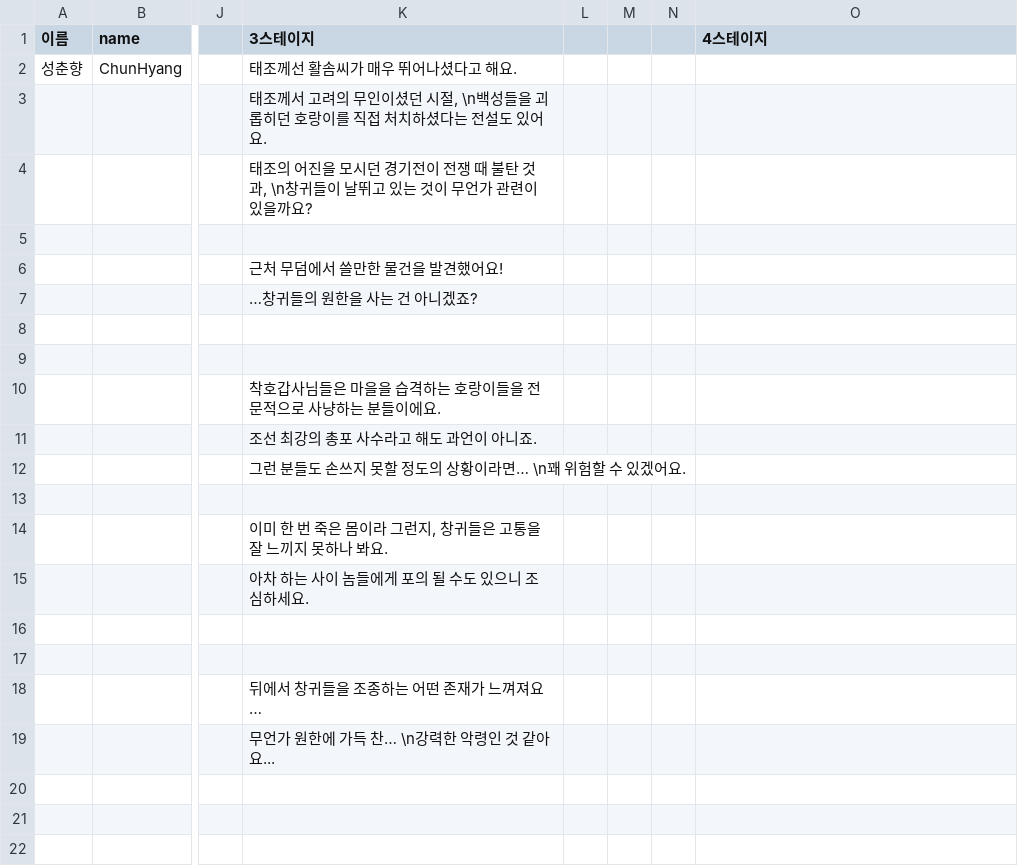
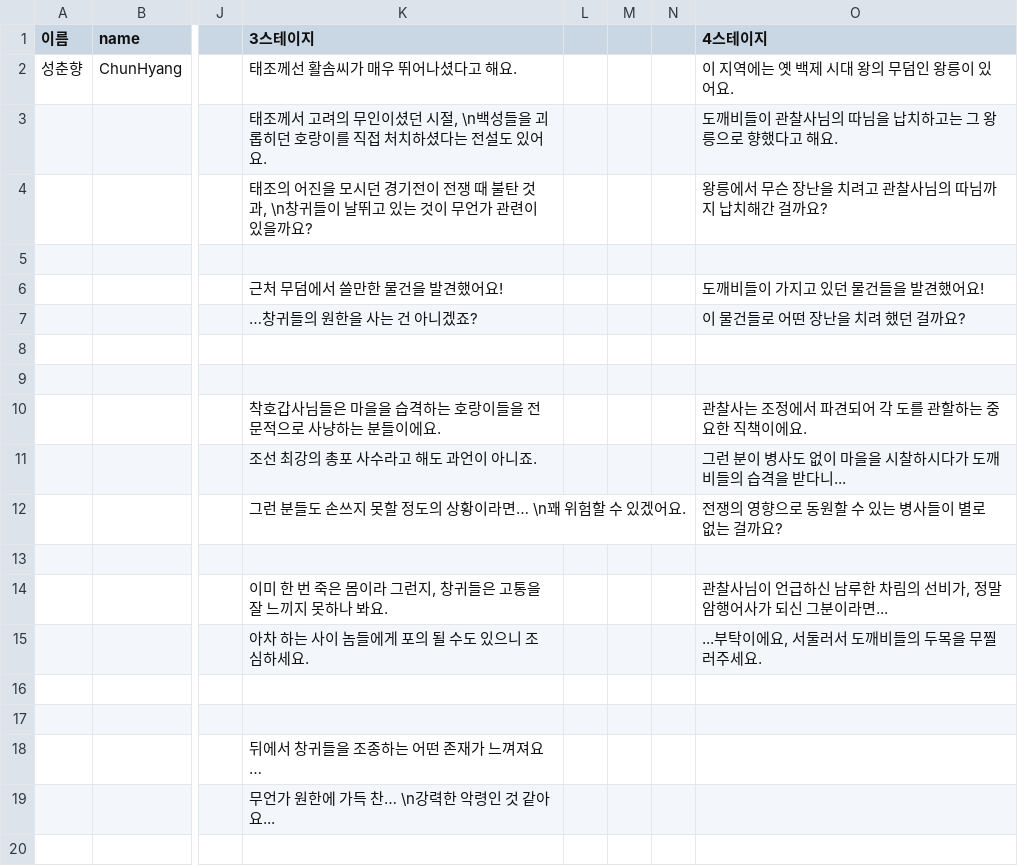
Before and after one commit to ProjPastExam/PastExamFile, a CSV file: 과거시험 시제/Seonbi/datafiles/dialogueData/chunStageTalk.csv, drawn as a sheet; only a part is shown, gaps mark what is left out; the shorter side is filled out with more unchanged rows; the diff names each change by its address in the sheet, - before the commit and + after, or states it on an @@ line.

```diff
--- a/과거시험 시제/Seonbi/datafiles/dialogueData/chunStageTalk.csv
+++ b/과거시험 시제/Seonbi/datafiles/dialogueData/chunStageTalk.csv
-O2 (4스테이지): (empty)
+O2 (4스테이지): 이 지역에는 옛 백제 시대 왕의 무덤인 왕릉이 있어요.
-O3 (4스테이지): (empty)
+O3 (4스테이지): 도깨비들이 관찰사님의 따님을 납치하고는 그 왕릉으로 향했다고 해요.
-O4 (4스테이지): (empty)
+O4 (4스테이지): 왕릉에서 무슨 장난을 치려고 관찰사님의 따님까지 납치해간 걸까요?
-O6 (4스테이지): (empty)
+O6 (4스테이지): 도깨비들이 가지고 있던 물건들을 발견했어요!
-O7 (4스테이지): (empty)
+O7 (4스테이지): 이 물건들로 어떤 장난을 치려 했던 걸까요?
-O10 (4스테이지): (empty)
+O10 (4스테이지): 관찰사는 조정에서 파견되어 각 도를 관할하는 중요한 직책이에요.
-O11 (4스테이지): (empty)
+O11 (4스테이지): 그런 분이 병사도 없이 마을을 시찰하시다가 도깨비들의 습격을 받다니...
-O12 (4스테이지): (empty)
+O12 (4스테이지): 전쟁의 영향으로 동원할 수 있는 병사들이 별로 없는 걸까요?
-O14 (4스테이지): (empty)
+O14 (4스테이지): 관찰사님이 언급하신 남루한 차림의 선비가, 정말 암행어사가 되신 그분이라면...
-O15 (4스테이지): (empty)
+O15 (4스테이지): ...부탁이에요, 서둘러서 도깨비들의 두목을 무찔러주세요.
```
Also changed, not shown: 과거시험 시제/Seonbi/datafiles/dialogueData/npcTalk.csv, 1 other file.
